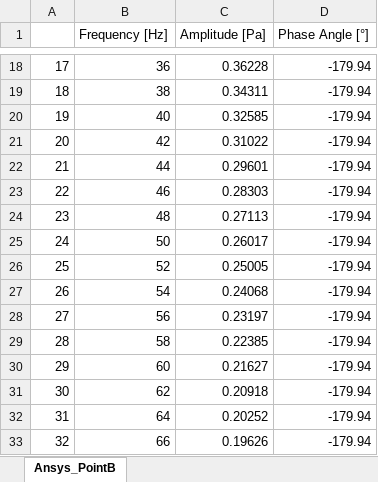
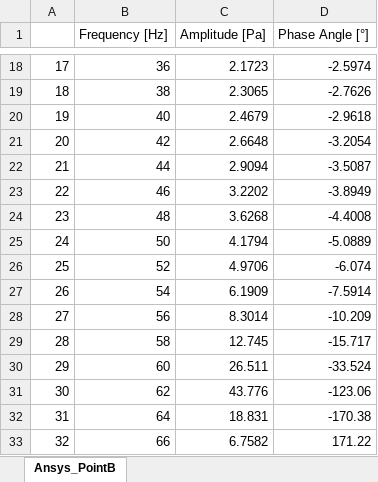
Before and after one commit to lucas-schroeder/Master_program_UFSC, an Excel workbook: VA/work3/matlab/Ansys_PointB.xlsx, sheet Ansys_PointB, drawn as a sheet; only a part is shown, gaps mark what is left out; values as stored, in another font and other column widths than the file's, no borders; the diff covers the shown part only; the diff names each change by its address in the sheet, - before the commit and + after, or states it on an @@ line.

```diff
--- a/VA/work3/matlab/Ansys_PointB.xlsx (sheet Ansys_PointB)
+++ b/VA/work3/matlab/Ansys_PointB.xlsx (sheet Ansys_PointB)
-C18 (Amplitude [Pa]): 0.36228
+C18 (Amplitude [Pa]): 2.1723
-D18 (Phase Angle [°]): -179.94
+D18 (Phase Angle [°]): -2.5974
-C19 (Amplitude [Pa]): 0.34311
+C19 (Amplitude [Pa]): 2.3065
-D19 (Phase Angle [°]): -179.94
+D19 (Phase Angle [°]): -2.7626
-C20 (Amplitude [Pa]): 0.32585
+C20 (Amplitude [Pa]): 2.4679
-D20 (Phase Angle [°]): -179.94
+D20 (Phase Angle [°]): -2.9618
-C21 (Amplitude [Pa]): 0.31022
+C21 (Amplitude [Pa]): 2.6648
-D21 (Phase Angle [°]): -179.94
+D21 (Phase Angle [°]): -3.2054
-C22 (Amplitude [Pa]): 0.29601
+C22 (Amplitude [Pa]): 2.9094
-D22 (Phase Angle [°]): -179.94
+D22 (Phase Angle [°]): -3.5087
-C23 (Amplitude [Pa]): 0.28303
+C23 (Amplitude [Pa]): 3.2202
-D23 (Phase Angle [°]): -179.94
+D23 (Phase Angle [°]): -3.8949
-C24 (Amplitude [Pa]): 0.27113
+C24 (Amplitude [Pa]): 3.6268
-D24 (Phase Angle [°]): -179.94
+D24 (Phase Angle [°]): -4.4008
-C25 (Amplitude [Pa]): 0.26017
+C25 (Amplitude [Pa]): 4.1794
-D25 (Phase Angle [°]): -179.94
+D25 (Phase Angle [°]): -5.0889
-C26 (Amplitude [Pa]): 0.25005
+C26 (Amplitude [Pa]): 4.9706
-D26 (Phase Angle [°]): -179.94
+D26 (Phase Angle [°]): -6.074
-C27 (Amplitude [Pa]): 0.24068
+C27 (Amplitude [Pa]): 6.1909
-D27 (Phase Angle [°]): -179.94
+D27 (Phase Angle [°]): -7.5914
-C28 (Amplitude [Pa]): 0.23197
+C28 (Amplitude [Pa]): 8.3014
-D28 (Phase Angle [°]): -179.94
+D28 (Phase Angle [°]): -10.209
-C29 (Amplitude [Pa]): 0.22385
+C29 (Amplitude [Pa]): 12.745
-D29 (Phase Angle [°]): -179.94
+D29 (Phase Angle [°]): -15.717
-C30 (Amplitude [Pa]): 0.21627
+C30 (Amplitude [Pa]): 26.511
-D30 (Phase Angle [°]): -179.94
+D30 (Phase Angle [°]): -33.524
-C31 (Amplitude [Pa]): 0.20918
+C31 (Amplitude [Pa]): 43.776
-D31 (Phase Angle [°]): -179.94
+D31 (Phase Angle [°]): -123.06
-C32 (Amplitude [Pa]): 0.20252
+C32 (Amplitude [Pa]): 18.831
-D32 (Phase Angle [°]): -179.94
+D32 (Phase Angle [°]): -170.38
-C33 (Amplitude [Pa]): 0.19626
+C33 (Amplitude [Pa]): 6.7582
-D33 (Phase Angle [°]): -179.94
+D33 (Phase Angle [°]): 171.22
```
Also changed, not shown: 668 edited cells elsewhere in this sheet, 8 other files.
